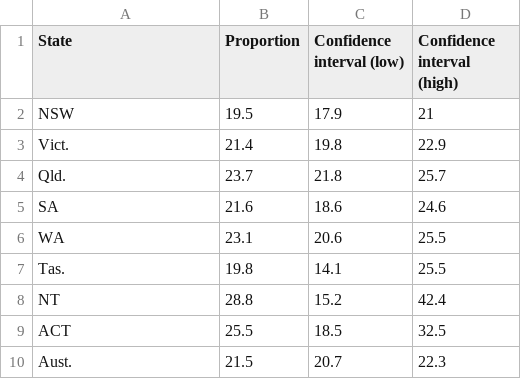
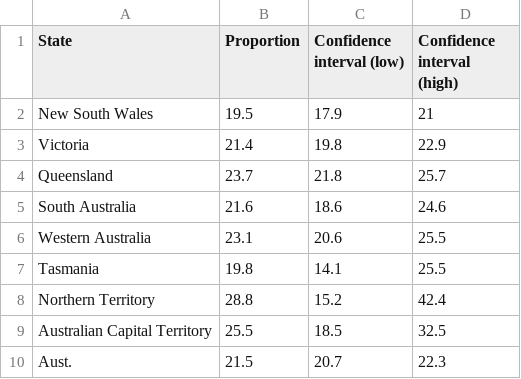
Before and after one commit to Bonseog-Ku/3179, a CSV file: week9/project/data/disorderdata.csv, drawn as a sheet.

Commit message:
Add files via upload

```diff
--- a/week9/project/data/disorderdata.csv
+++ b/week9/project/data/disorderdata.csv
@@ -1,10 +1,10 @@
 State,Proportion,Confidence interval (low),Confidence interval (high)
-NSW,19.5,17.9,21
-Vict.,21.4,19.8,22.9
-Qld.,23.7,21.8,25.7
-SA,21.6,18.6,24.6
-WA,23.1,20.6,25.5
-Tas.,19.8,14.1,25.5
-NT,28.8,15.2,42.4
-ACT,25.5,18.5,32.5
+New South Wales,19.5,17.9,21
+Victoria,21.4,19.8,22.9
+Queensland,23.7,21.8,25.7
+South Australia,21.6,18.6,24.6
+Western Australia,23.1,20.6,25.5
+Tasmania,19.8,14.1,25.5
+Northern Territory,28.8,15.2,42.4
+Australian Capital Territory,25.5,18.5,32.5
 Aust.,21.5,20.7,22.3
```
